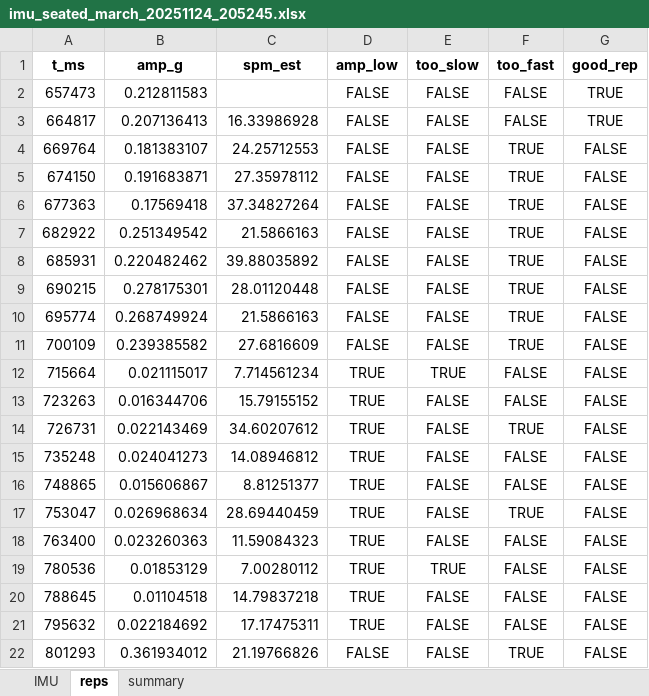
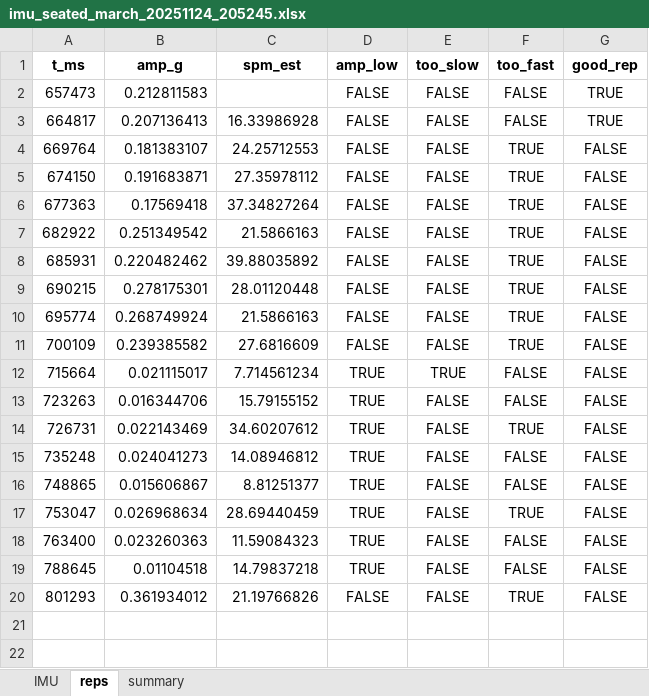
Before and after one commit to NataliaMartinElvira/wanderlust, an Excel workbook: data/imu_seated_march_20251124_205245.xlsx, sheet reps, drawn as a sheet; values as stored, in another font and other column widths than the file's, no borders; the diff names each change by its address in the sheet, - before the commit and + after, or states it on an @@ line.

```diff
--- a/data/imu_seated_march_20251124_205245.xlsx (sheet reps)
+++ b/data/imu_seated_march_20251124_205245.xlsx (sheet reps)
-row 19: 780536 | 0.01853129 | 7.00280112 | TRUE | TRUE | FALSE | FALSE
-row 21: 795632 | 0.022184692 | 17.17475311 | TRUE | FALSE | FALSE | FALSE
```
Also changed, not shown: data/imu_seated_march_20251124_202933.xlsx, data/imu_seated_march_20251124_204224.xlsx, 2 other files.
